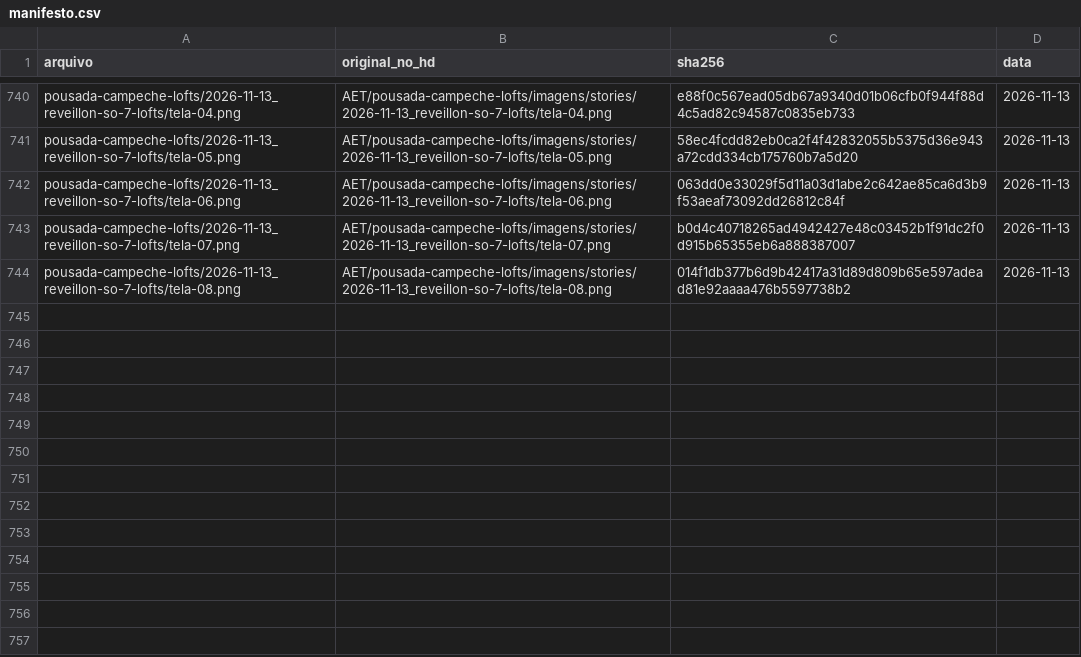
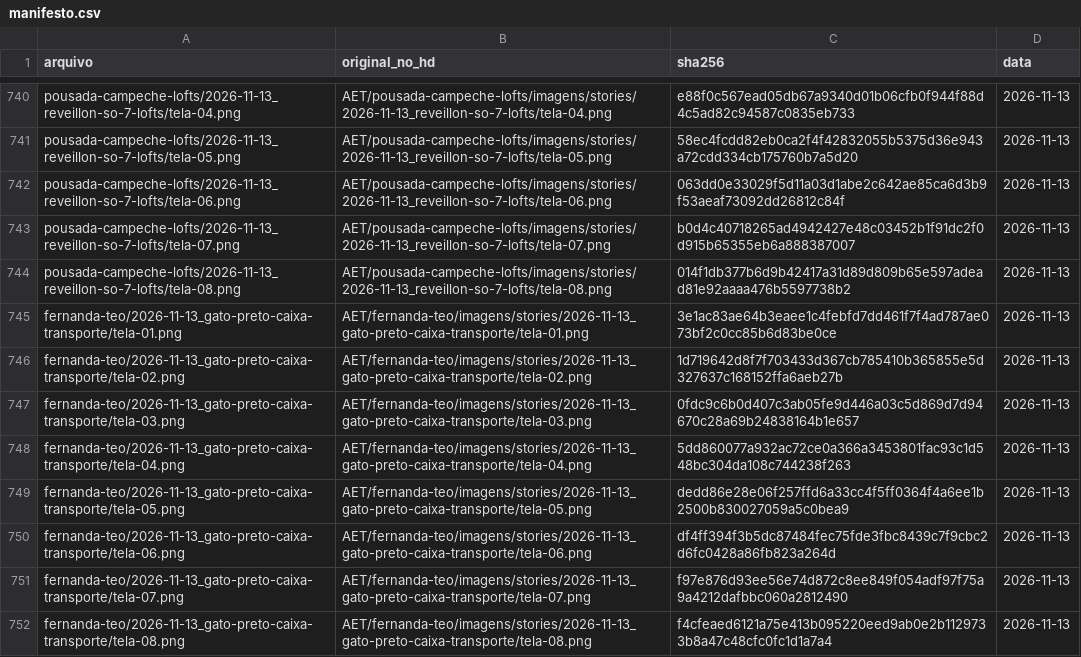
Before and after one commit to techaet/carrosseis-publico, a CSV file: manifesto.csv, drawn as a sheet; only a part is shown, gaps mark what is left out.

Commit message:
carrossel fernanda-teo/2026-11-13_gato-preto-caixa-transporte

```diff
--- a/manifesto.csv
+++ b/manifesto.csv
@@ -744 +744,9 @@ pousada-campeche-lofts/2026-11-13_reveillon-so-7-lofts/tela-07.png,AET/pousada-c
 pousada-campeche-lofts/2026-11-13_reveillon-so-7-lofts/tela-08.png,AET/pousada-campeche-lofts/imagens/stories/2026-11-13_reveillon-so-7-lofts/tela-08.png,014f1db377b6d9b42417a31d89d809b65e597adead81e92aaaa476b5597738b2,2026-11-13
+fernanda-teo/2026-11-13_gato-preto-caixa-transporte/tela-01.png,AET/fernanda-teo/imagens/stories/2026-11-13_gato-preto-caixa-transporte/tela-01.png,3e1ac83ae64b3eaee1c4febfd7dd461f7f4ad787ae073bf2c0cc85b6d83be0ce,2026-11-13
+fernanda-teo/2026-11-13_gato-preto-caixa-transporte/tela-02.png,AET/fernanda-teo/imagens/stories/2026-11-13_gato-preto-caixa-transporte/tela-02.png,1d719642d8f7f703433d367cb785410b365855e5d327637c168152ffa6aeb27b,2026-11-13
+fernanda-teo/2026-11-13_gato-preto-caixa-transporte/tela-03.png,AET/fernanda-teo/imagens/stories/2026-11-13_gato-preto-caixa-transporte/tela-03.png,0fdc9c6b0d407c3ab05fe9d446a03c5d869d7d94670c28a69b24838164b1e657,2026-11-13
+fernanda-teo/2026-11-13_gato-preto-caixa-transporte/tela-04.png,AET/fernanda-teo/imagens/stories/2026-11-13_gato-preto-caixa-transporte/tela-04.png,5dd860077a932ac72ce0a366a3453801fac93c1d548bc304da108c744238f263,2026-11-13
+fernanda-teo/2026-11-13_gato-preto-caixa-transporte/tela-05.png,AET/fernanda-teo/imagens/stories/2026-11-13_gato-preto-caixa-transporte/tela-05.png,dedd86e28e06f257ffd6a33cc4f5ff0364f4a6ee1b2500b830027059a5c0bea9,2026-11-13
+fernanda-teo/2026-11-13_gato-preto-caixa-transporte/tela-06.png,AET/fernanda-teo/imagens/stories/2026-11-13_gato-preto-caixa-transporte/tela-06.png,df4ff394f3b5dc87484fec75fde3fbc8439c7f9cbc2d6fc0428a86fb823a264d,2026-11-13
+fernanda-teo/2026-11-13_gato-preto-caixa-transporte/tela-07.png,AET/fernanda-teo/imagens/stories/2026-11-13_gato-preto-caixa-transporte/tela-07.png,f97e876d93ee56e74d872c8ee849f054adf97f75a9a4212dafbbc060a2812490,2026-11-13
+fernanda-teo/2026-11-13_gato-preto-caixa-transporte/tela-08.png,AET/fernanda-teo/imagens/stories/2026-11-13_gato-preto-caixa-transporte/tela-08.png,f4cfeaed6121a75e413b095220eed9ab0e2b1129733b8a47c48cfc0fc1d1a7a4,2026-11-13
```
Also changed, not shown: 8 other files.
